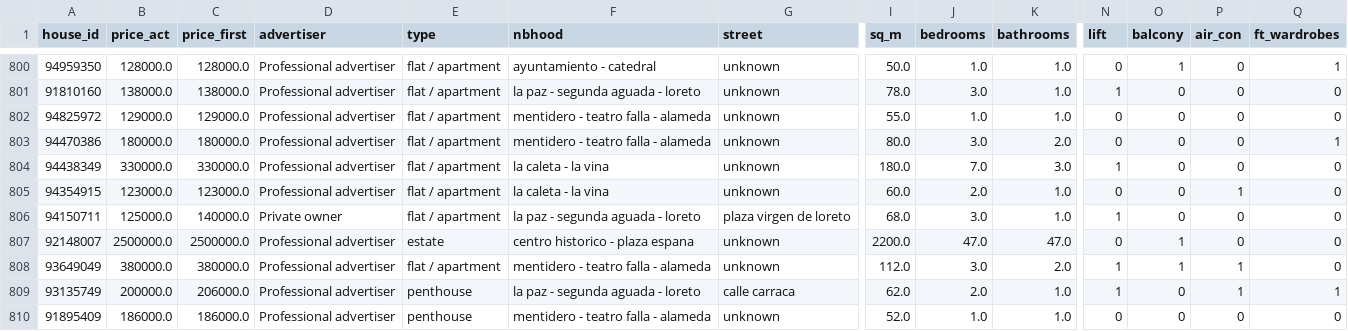
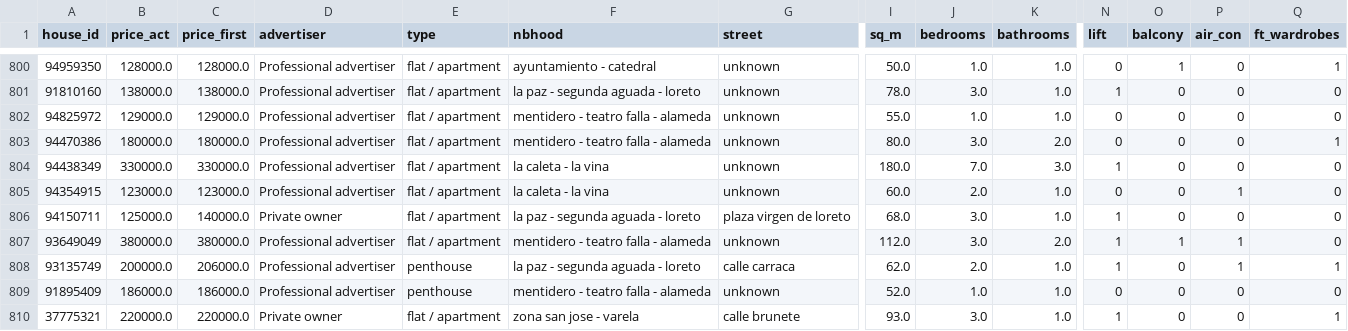
Before and after one commit to estmelra/idealista, a CSV file: data/clean_data_3.csv, drawn as a sheet; only a part is shown, gaps mark what is left out; the shorter side is filled out with more unchanged rows; rows hold the shown columns only; the diff names each change by its address in the sheet, - before the commit and + after, or states it on an @@ line.

Commit message:
remaned raw_data_22220305.csv

```diff
--- a/data/clean_data_3.csv
+++ b/data/clean_data_3.csv
-row 807: 92148007 | 2500000.0 | 2500000.0 | Professional advertiser | estate | centro historico - plaza espana | unknown | 2200.0 | 47.0 | 47.0 | 0 | 1 | 0 | 0
```
Also changed, not shown: 3 other files.
